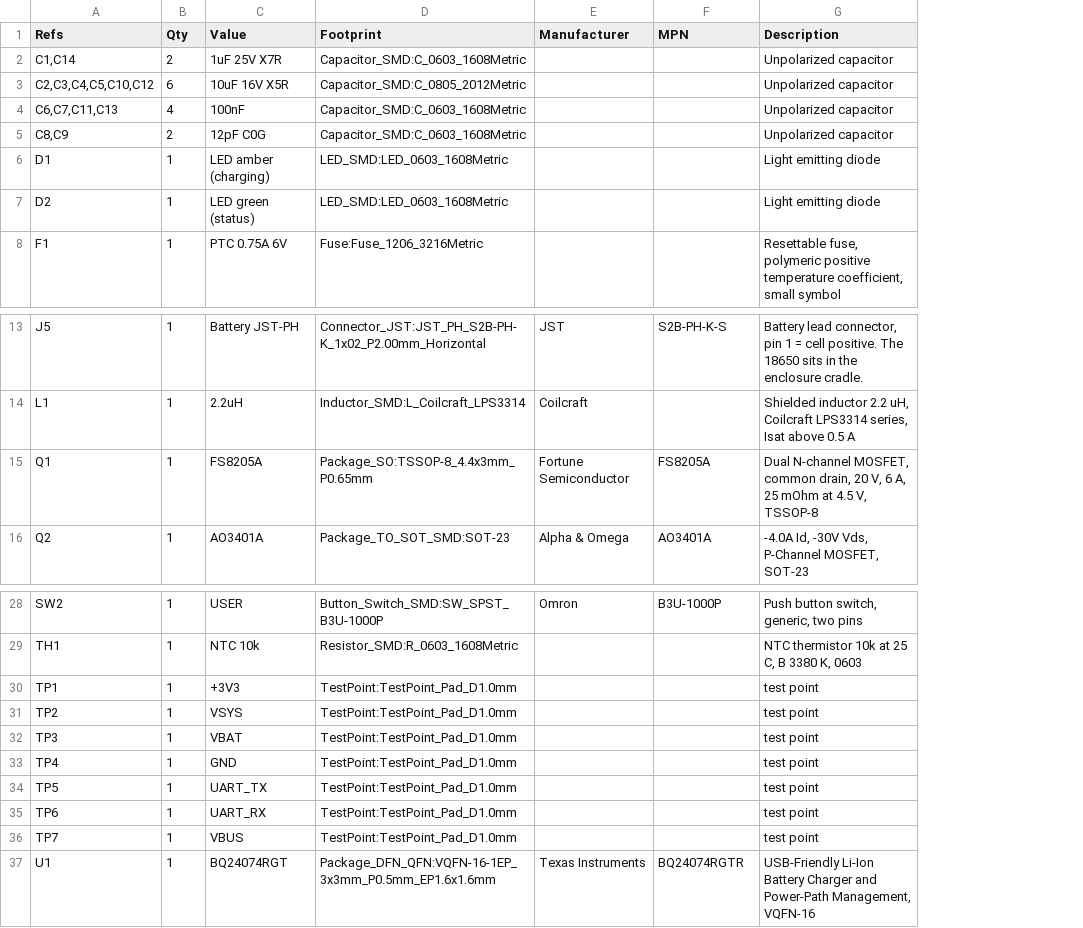
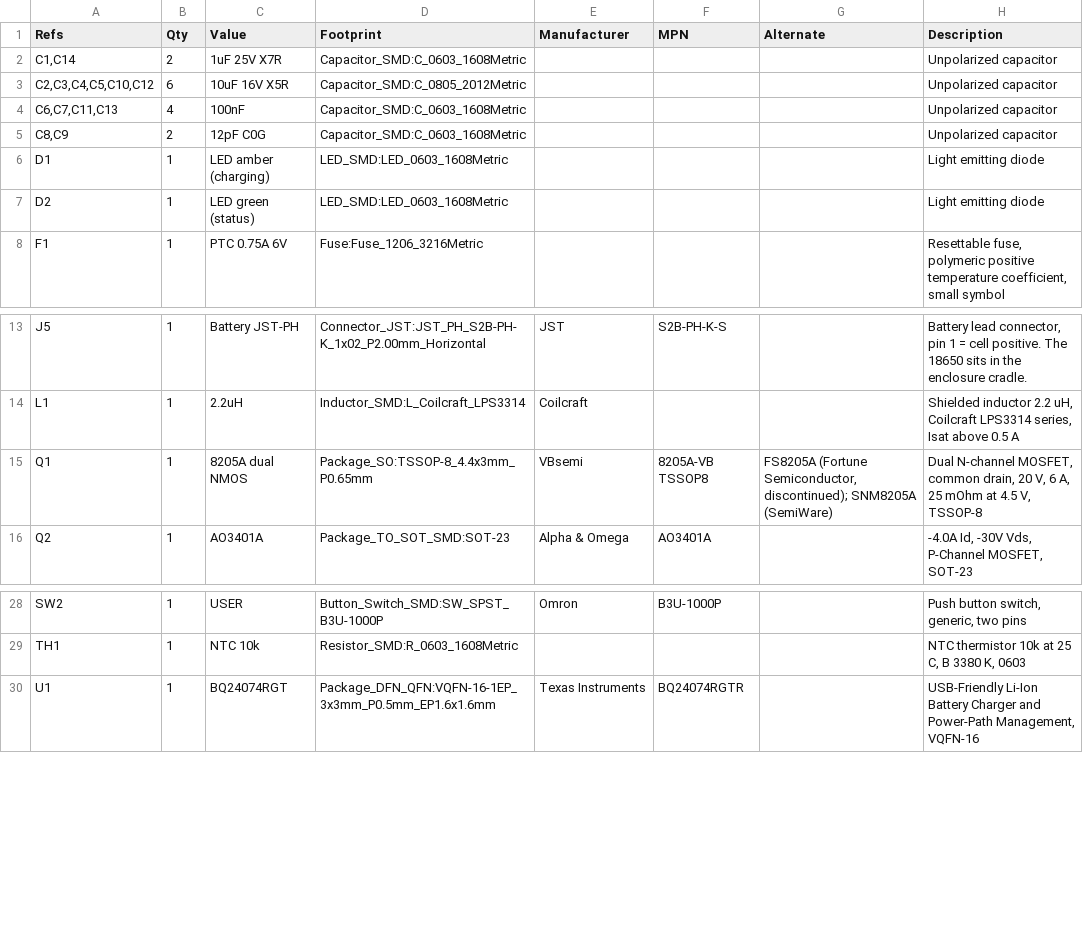
Before and after one commit to johnnietse/strawberry-farm, a CSV file: pcbs/gos_sensor_node/gos_sensor_node_bom.csv, drawn as a sheet; only a part is shown, gaps mark what is left out; removed rows and columns are numbered as before the commit, all else as after; the diff names each change by its address in the sheet, - before the commit and + after, or states it on an @@ line.

Commit message:
feat(pcb): specify VBsemi 8205A-VB as the protection FET (drop-in for discontinued FS8205A)
Same TSSOP-8 pinout as the Fortune FS8205A (1 D, 2-3 S1, 4 G1, 5 G2, 6-7 S2, 8 D) per the VBsemi datasheet; 25 V, 22 mOhm at 4.5 V gate. FS8205A and SemiWare SNM8205A recorded as alternates. ERC, DRC and schematic parity clean.

```diff
--- a/pcbs/gos_sensor_node/gos_sensor_node_bom.csv
+++ b/pcbs/gos_sensor_node/gos_sensor_node_bom.csv
+column G (Alternate), row 15: FS8205A (Fortune Semiconductor, discontinued); SNM8205A (SemiWare)
-C15 (Value): FS8205A
+C15 (Value): 8205A dual NMOS
-E15 (Manufacturer): Fortune Semiconductor
+E15 (Manufacturer): VBsemi
-F15 (MPN): FS8205A
+F15 (MPN): 8205A-VB TSSOP8
-row 30: TP1 | 1 | +3V3 | TestPoint:TestPoint_Pad_D1.0mm |  |  | test point
-row 31: TP2 | 1 | VSYS | TestPoint:TestPoint_Pad_D1.0mm |  |  | test point
-row 32: TP3 | 1 | VBAT | TestPoint:TestPoint_Pad_D1.0mm |  |  | test point
-row 33: TP4 | 1 | GND | TestPoint:TestPoint_Pad_D1.0mm |  |  | test point
-row 34: TP5 | 1 | UART_TX | TestPoint:TestPoint_Pad_D1.0mm |  |  | test point
-row 35: TP6 | 1 | UART_RX | TestPoint:TestPoint_Pad_D1.0mm |  |  | test point
-row 36: TP7 | 1 | VBUS | TestPoint:TestPoint_Pad_D1.0mm |  |  | test point
```
Also changed, not shown: 5 other files.
